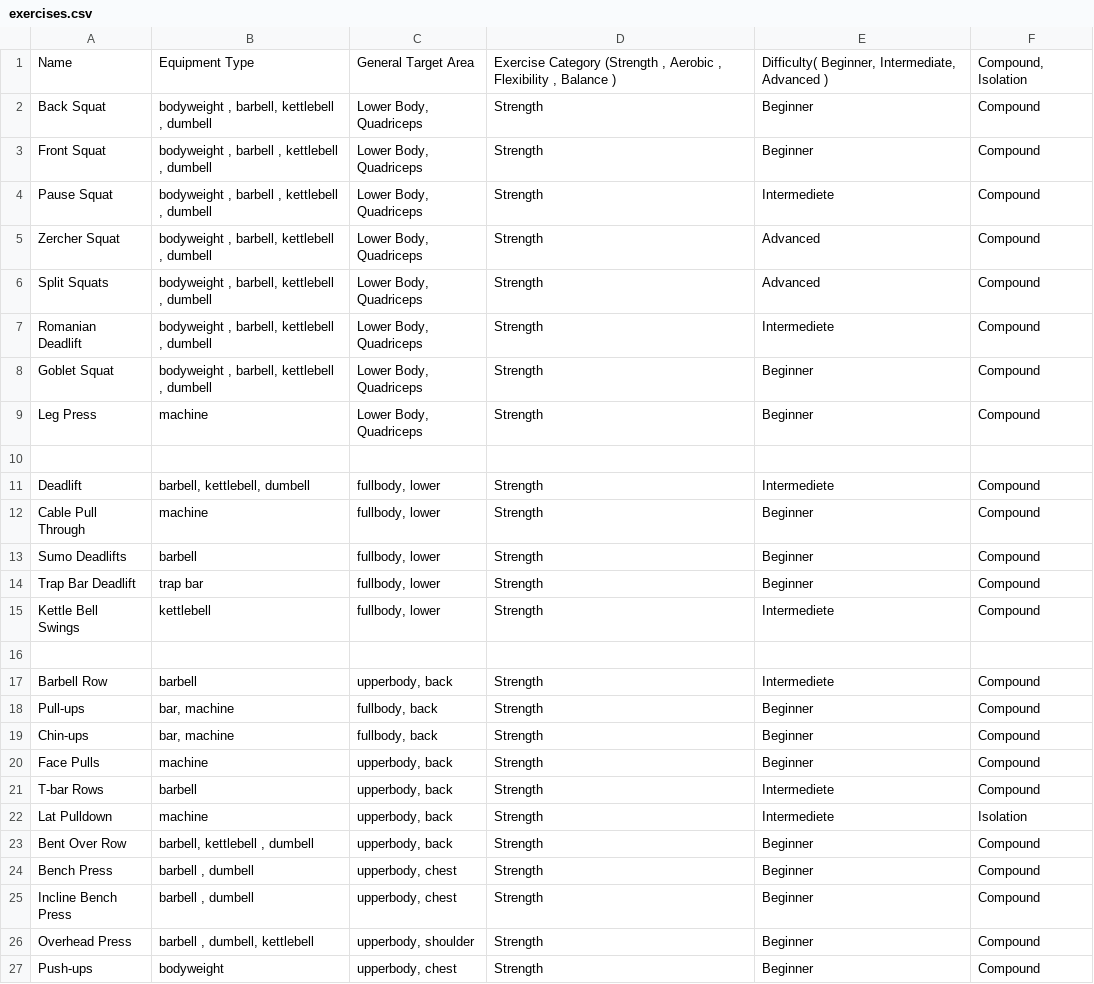
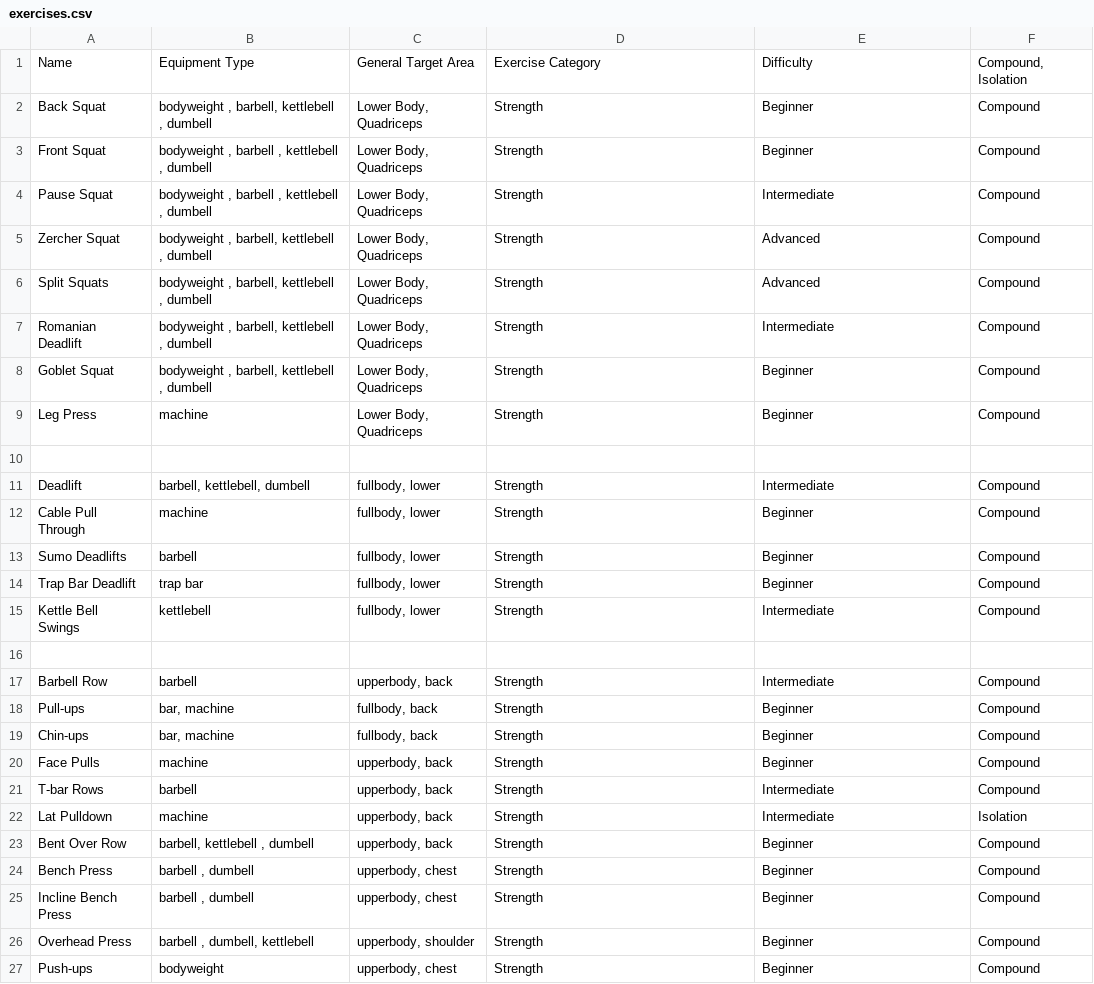
Before and after one commit to ChristopherWu1/499Algorithms, a CSV file: exercises.csv, drawn as a sheet; only a part is shown; the diff names each change by its address in the sheet, - before the commit and + after, or states it on an @@ line.

Commit message:
added preset lists and difficulty function

```diff
--- a/exercises.csv
+++ b/exercises.csv
-D1: Exercise Category (Strength , Aerobic , Flexibility , Balance )
+D1: Exercise Category
-E1: Difficulty( Beginner, Intermediate, Advanced )
+E1: Difficulty
-E4: Intermediete
+E4: Intermediate
-E7: Intermediete
+E7: Intermediate
-E11: Intermediete
+E11: Intermediate
-E15: Intermediete
+E15: Intermediate
-E17: Intermediete
+E17: Intermediate
-E21:E22: Intermediete
+E21:E22: Intermediate
```
Also changed, not shown: 1 other file.
